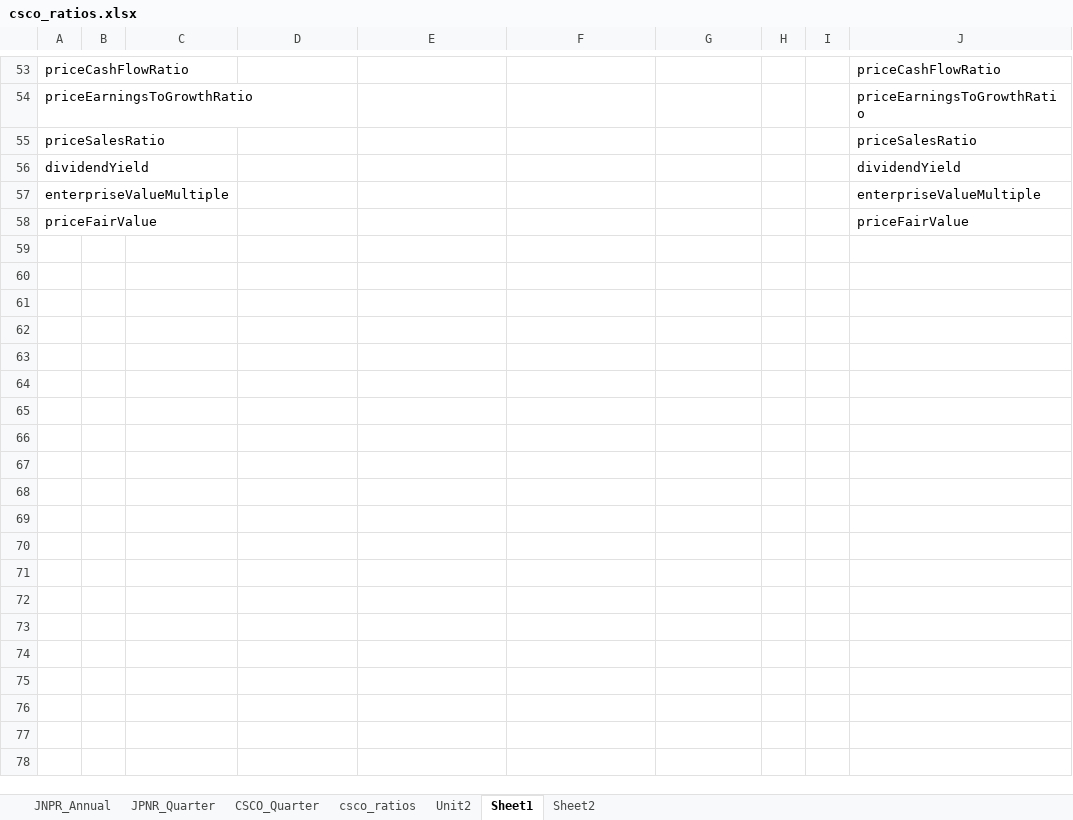
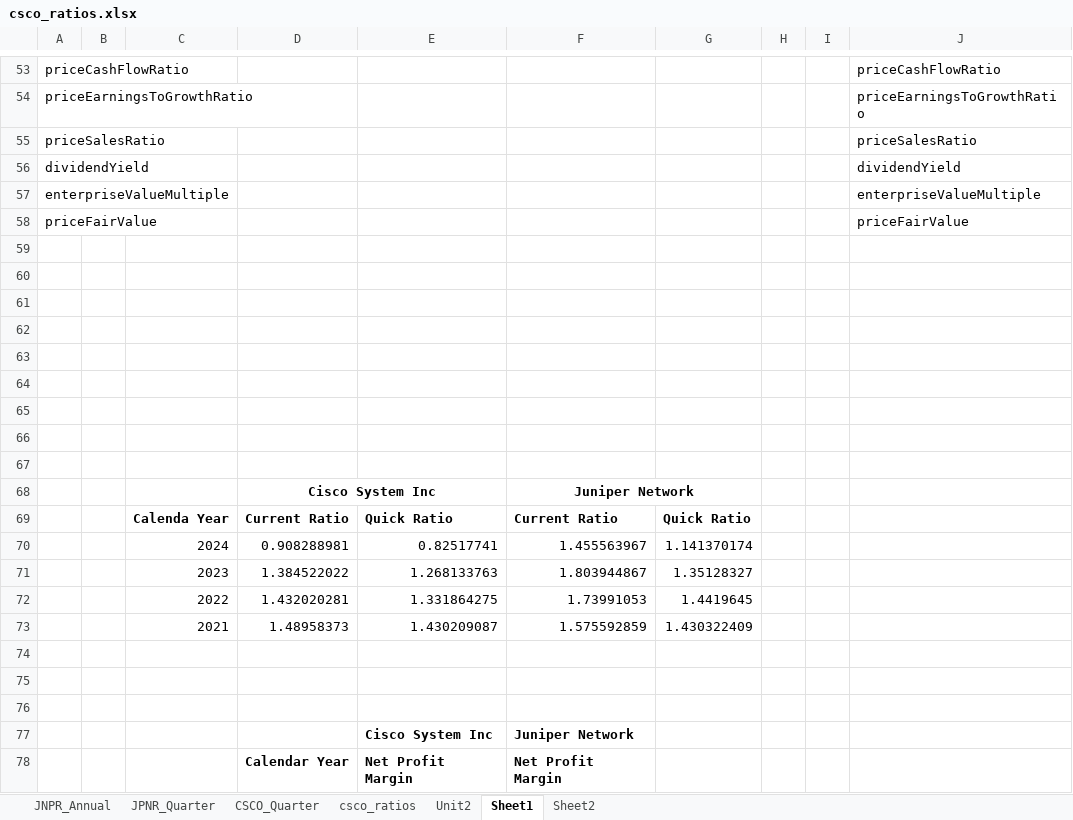
Before and after one commit to htn332805/RemNB, an Excel workbook: Purdue/csco_ratios.xlsx, sheet Sheet1, drawn as a sheet; only a part is shown, gaps mark what is left out; values as stored, in another font and other column widths than the file's, no borders; the diff covers the shown part only; the diff names each change by its address in the sheet, - before the commit and + after, or states it on an @@ line.

```diff
--- a/Purdue/csco_ratios.xlsx (sheet Sheet1)
+++ b/Purdue/csco_ratios.xlsx (sheet Sheet1)
+row 59: (empty)
+row 60: (empty)
+row 61: (empty)
+row 62: (empty)
+row 63: (empty)
+row 64: (empty)
+row 65: (empty)
+row 66: (empty)
+row 67: (empty)
+row 68:  |  |  | Cisco System Inc |  | Juniper Network
+row 69:  |  | Calenda Year | Current Ratio | Quick Ratio | Current Ratio | Quick Ratio
+row 70:  |  | 2024 | 0.908288981 | 0.82517741 | 1.455563967 | 1.141370174
+row 71:  |  | 2023 | 1.384522022 | 1.268133763 | 1.803944867 | 1.35128327
+row 72:  |  | 2022 | 1.432020281 | 1.331864275 | 1.73991053 | 1.4419645
+row 73:  |  | 2021 | 1.48958373 | 1.430209087 | 1.575592859 | 1.430322409
+row 74: (empty)
+row 75: (empty)
+row 76: (empty)
+row 77:  |  |  |  | Cisco System Inc | Juniper Network
+row 78:  |  |  | Calendar Year | Net Profit Margin | Net Profit Margin
```
Also changed, not shown: 32 added rows elsewhere in this sheet, sheet JNPR_Annual, sheet JPNR_Quarter, sheet CSCO_Quarter, charts or pictures.
